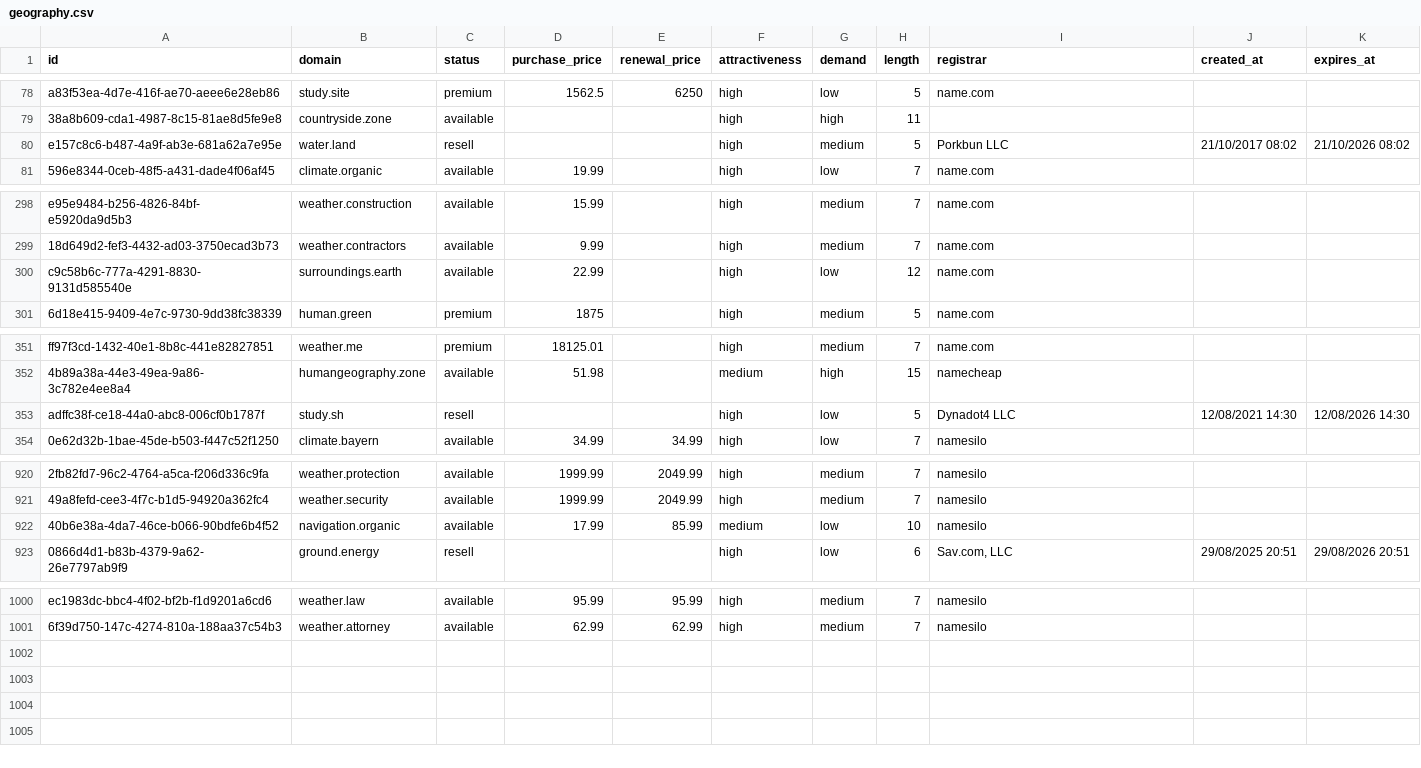
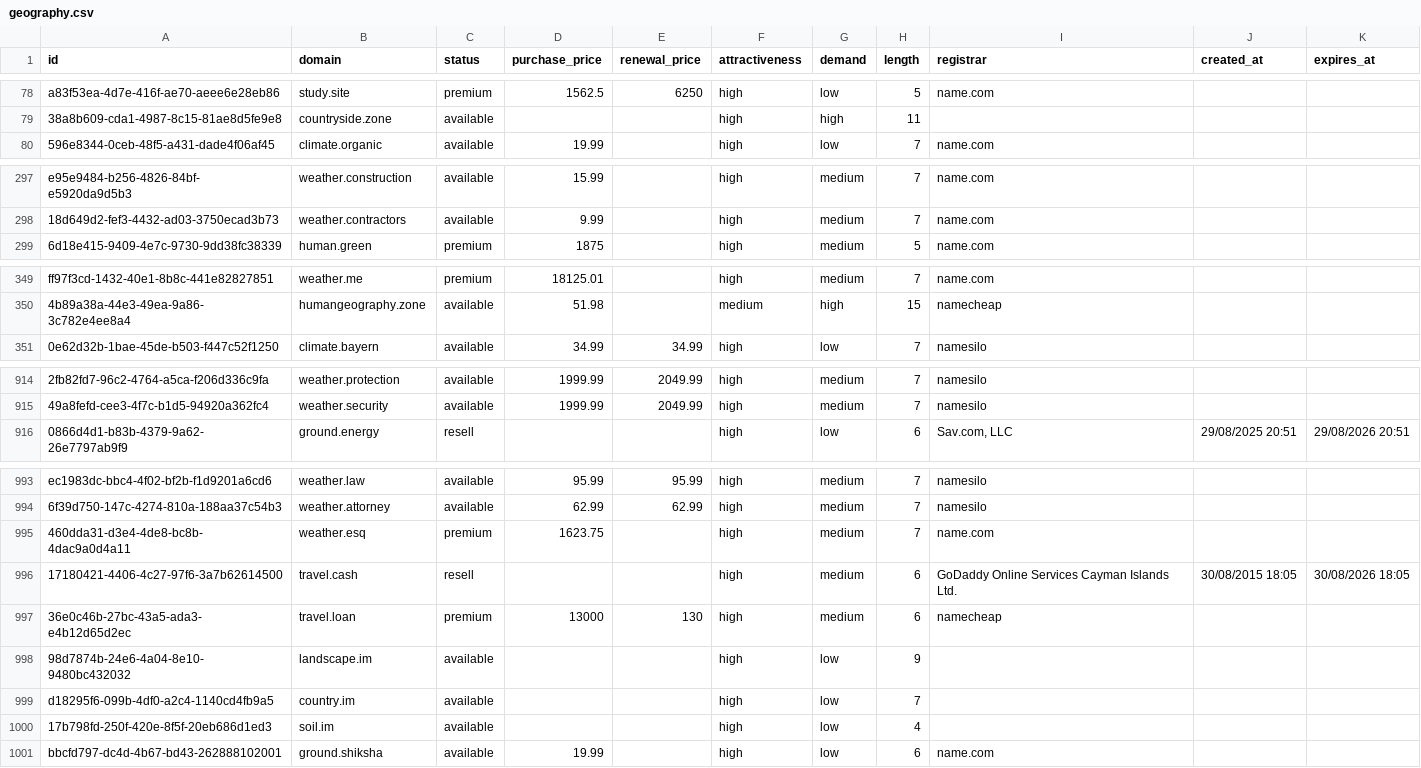
Before and after one commit to UniqueDomains/geography-oneword-domains, a CSV file: geography.csv, drawn as a sheet; only a part is shown, gaps mark what is left out; removed rows and columns are numbered as before the commit, all else as after; the diff covers the shown part only; the diff names each change by its address in the sheet, - before the commit and + after, or states it on an @@ line.

Commit message:
Domains update

```diff
--- a/geography.csv
+++ b/geography.csv
-row 80: e157c8c6-b487-4a9f-ab3e-681a62a7e95e | water.land | resell |  |  | high | medium | 5 | Porkbun LLC | 21/10/2017 08:02 | 21/10/2026 08:02
-row 300: c9c58b6c-777a-4291-8830-9131d585540e | surroundings.earth | available | 22.99 |  | high | low | 12 | name.com
-row 353: adffc38f-ce18-44a0-abc8-006cf0b1787f | study.sh | resell |  |  | high | low | 5 | Dynadot4 LLC | 12/08/2021 14:30 | 12/08/2026 14:30
-row 922: 40b6e38a-4da7-46ce-b066-90bdfe6b4f52 | navigation.organic | available | 17.99 | 85.99 | medium | low | 10 | namesilo
+row 995: 460dda31-d3e4-4de8-bc8b-4dac9a0d4a11 | weather.esq | premium | 1623.75 |  | high | medium | 7 | name.com
+row 996: 17180421-4406-4c27-97f6-3a7b62614500 | travel.cash | resell |  |  | high | medium | 6 | GoDaddy Online Services Cayman Islands Ltd. | 30/08/2015 18:05 | 30/08/2026 18:05
+row 997: 36e0c46b-27bc-43a5-ada3-e4b12d65d2ec | travel.loan | premium | 13000 | 130 | high | medium | 6 | namecheap
+row 998: 98d7874b-24e6-4a04-8e10-9480bc432032 | landscape.im | available |  |  | high | low | 9
+row 999: d18295f6-099b-4df0-a2c4-1140cd4fb9a5 | country.im | available |  |  | high | low | 7
+row 1000: 17b798fd-250f-420e-8f5f-20eb686d1ed3 | soil.im | available |  |  | high | low | 4
+row 1001: bbcfd797-dc4d-4b67-bd43-262888102001 | ground.shiksha | available | 19.99 |  | high | low | 6 | name.com
```
Also changed, not shown: 3 removed rows elsewhere in this file, 4 other files.
